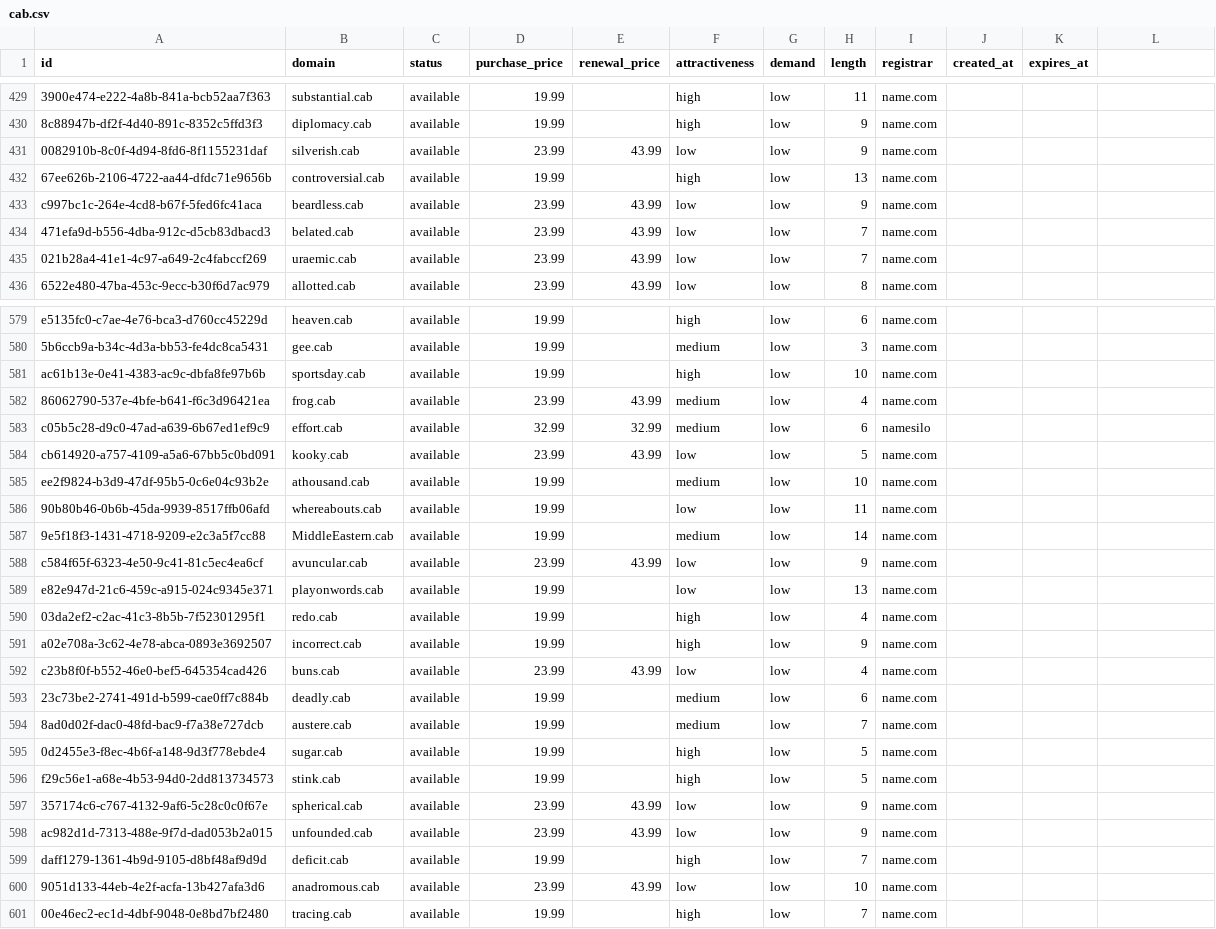
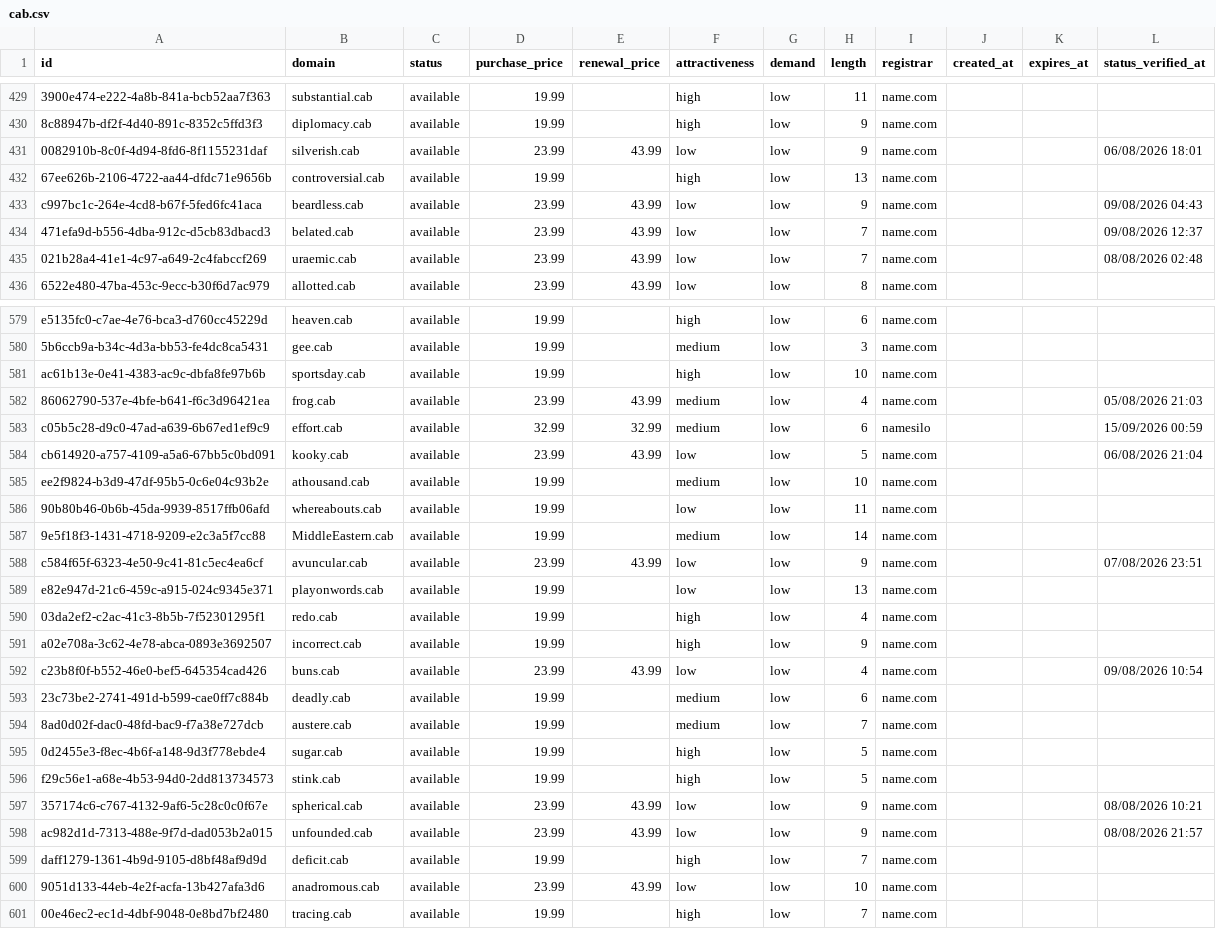
Before and after one commit to UniqueDomains/cab-oneword-domains, a CSV file: cab.csv, drawn as a sheet; only a part is shown, gaps mark what is left out; the diff covers the shown part only; the diff names each change by its address in the sheet, - before the commit and + after, or states it on an @@ line.

```diff
--- a/cab.csv
+++ b/cab.csv
-L1: (empty)
+L1: status_verified_at
-L431 (status_verified_at): (empty)
+L431 (status_verified_at): 06/08/2026 18:01
-L433 (status_verified_at): (empty)
+L433 (status_verified_at): 09/08/2026 04:43
-L434 (status_verified_at): (empty)
+L434 (status_verified_at): 09/08/2026 12:37
-L435 (status_verified_at): (empty)
+L435 (status_verified_at): 08/08/2026 02:48
-L582 (status_verified_at): (empty)
+L582 (status_verified_at): 05/08/2026 21:03
-L583 (status_verified_at): (empty)
+L583 (status_verified_at): 15/09/2026 00:59
-L584 (status_verified_at): (empty)
+L584 (status_verified_at): 06/08/2026 21:04
-L588 (status_verified_at): (empty)
+L588 (status_verified_at): 07/08/2026 23:51
-L592 (status_verified_at): (empty)
+L592 (status_verified_at): 09/08/2026 10:54
-L597 (status_verified_at): (empty)
+L597 (status_verified_at): 08/08/2026 10:21
-L598 (status_verified_at): (empty)
+L598 (status_verified_at): 08/08/2026 21:57
```
Also changed, not shown: 128 edited cells elsewhere in this file, 6 other files.
